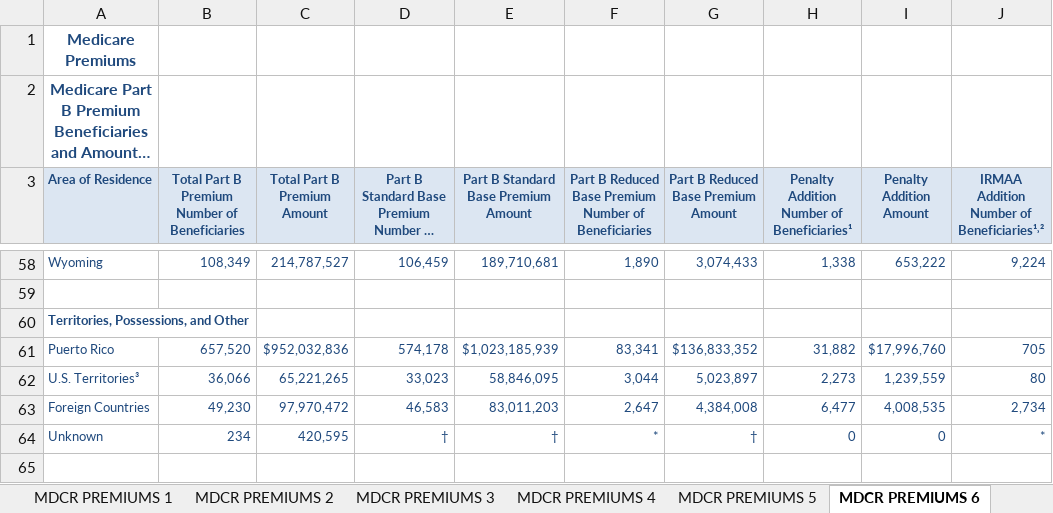
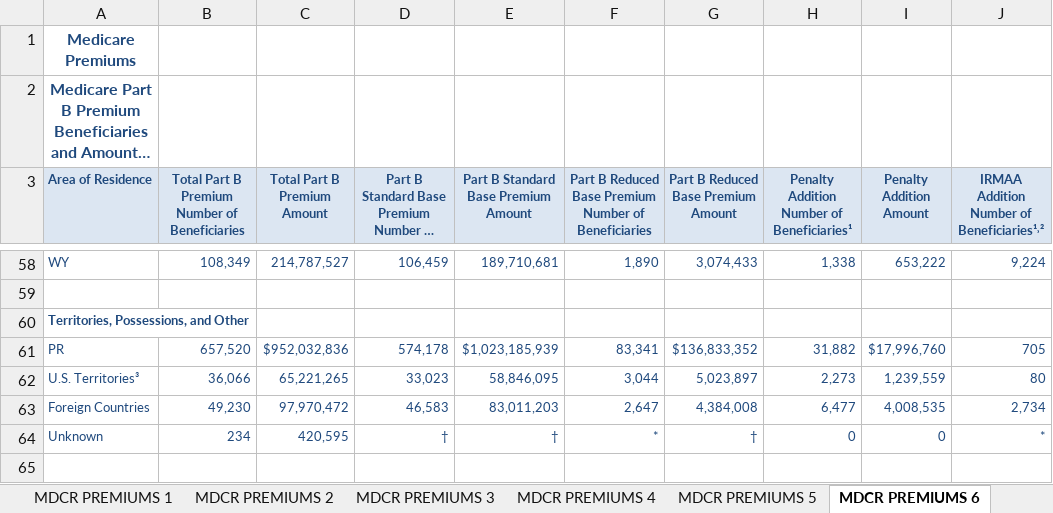
Before and after one commit to bpkindo/datasets, an Excel workbook: CPS_MDCR_PREMIUMS_2021.xlsx, sheet MDCR PREMIUMS 6, drawn as a sheet; only a part is shown, gaps mark what is left out; long unchanged cells end in …; values as stored, in another font and other column widths than the file's, no borders; the diff covers the shown part only; the diff names each change by its address in the sheet, - before the commit and + after, or states it on an @@ line.

Commit message:
added premiums data as pbi example to read data from excel

```diff
--- a/CPS_MDCR_PREMIUMS_2021.xlsx (sheet MDCR PREMIUMS 6)
+++ b/CPS_MDCR_PREMIUMS_2021.xlsx (sheet MDCR PREMIUMS 6)
-A58 (Area of Residence): Wyoming
+A58 (Area of Residence): WY
-A61 (Area of Residence): Puerto Rico
+A61 (Area of Residence): PR
```
Also changed, not shown: 50 edited cells elsewhere in this sheet, sheet MDCR PREMIUMS 3.
